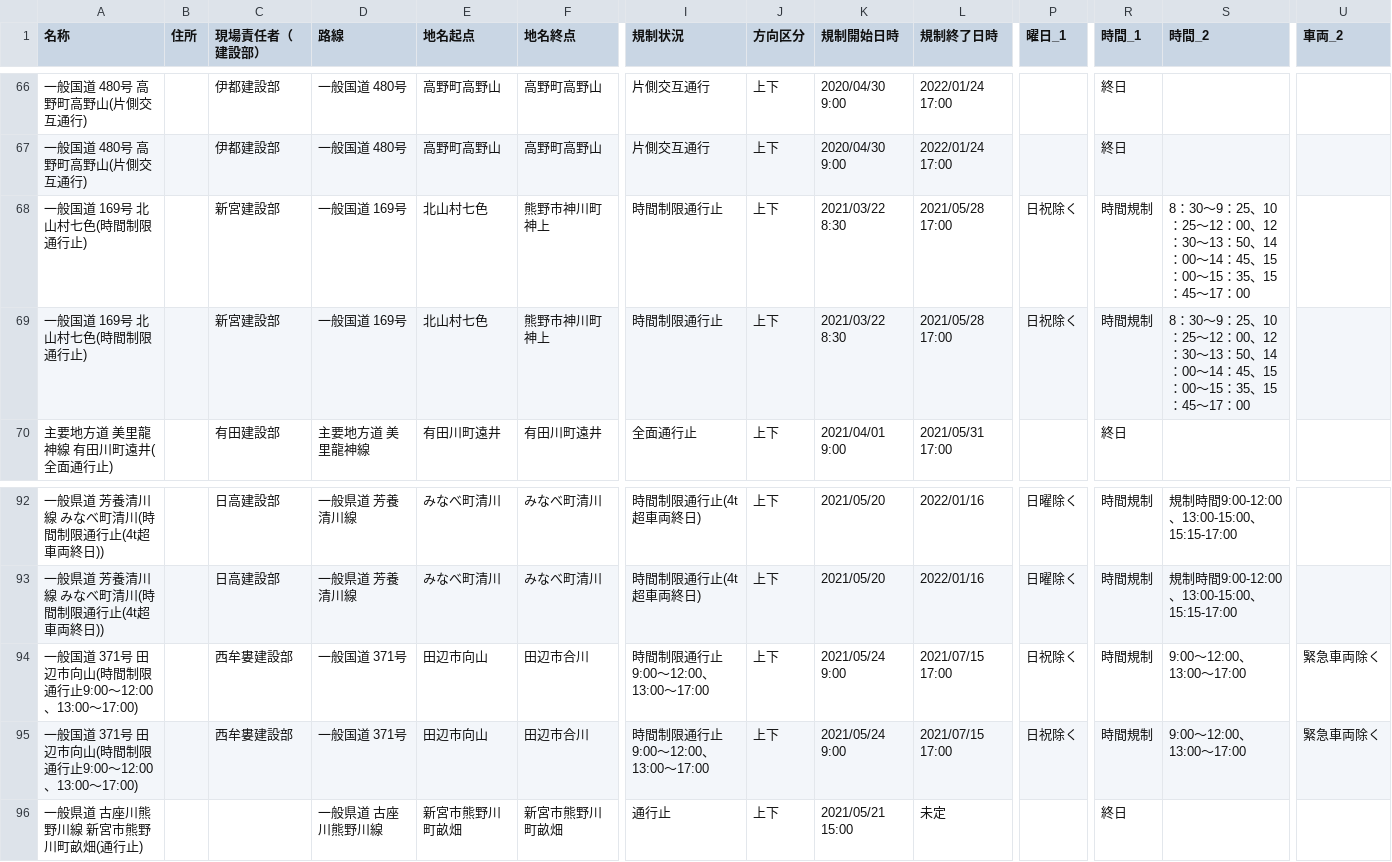
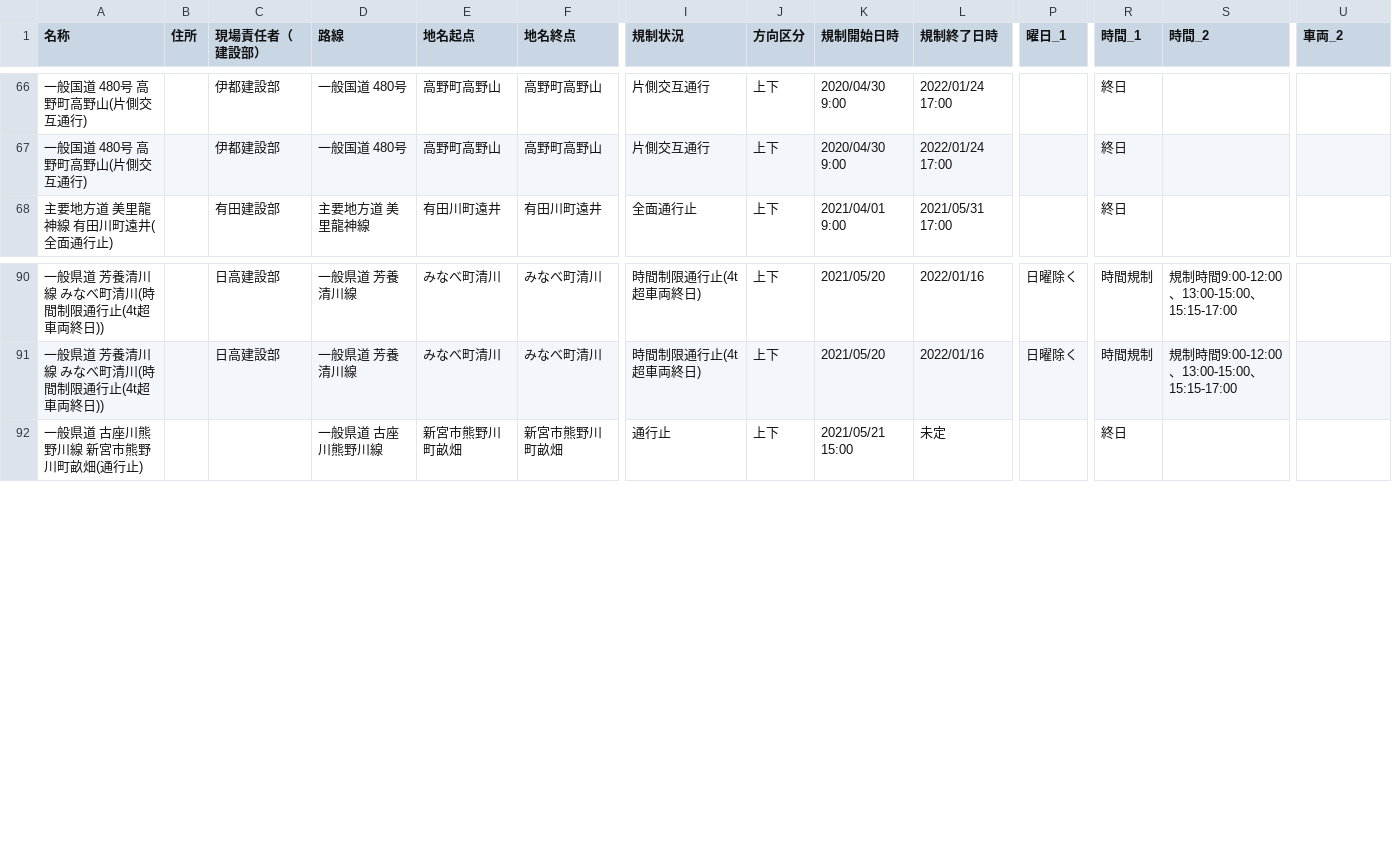
Before and after one commit to wakayama-pref-org/Road-regulation-information, a CSV file: CSV/road-regulation-information.csv, drawn as a sheet; only a part is shown, gaps mark what is left out; rows hold the shown columns only; the diff names each change by its address in the sheet, - before the commit and + after, or states it on an @@ line.

```diff
--- a/CSV/road-regulation-information.csv
+++ b/CSV/road-regulation-information.csv
-row 68: 一般国道 169号 北山村七色(時間制限通行止) |  | 新宮建設部 | 一般国道 169号 | 北山村七色 | 熊野市神川町神上 | 時間制限通行止 | 上下 | 2021/03/22 8:30 | 2021/05/28 17:00 | 日祝除く | 時間規制 | 8：30～9：25、10：25～12：00、12：30～13：50、14：00～14：45、15：00～15：35、15：45～17：00
-row 69: 一般国道 169号 北山村七色(時間制限通行止) |  | 新宮建設部 | 一般国道 169号 | 北山村七色 | 熊野市神川町神上 | 時間制限通行止 | 上下 | 2021/03/22 8:30 | 2021/05/28 17:00 | 日祝除く | 時間規制 | 8：30～9：25、10：25～12：00、12：30～13：50、14：00～14：45、15：00～15：35、15：45～17：00
-row 94: 一般国道 371号 田辺市向山(時間制限通行止9:00～12:00、13:00～17:00) |  | 西牟婁建設部 | 一般国道 371号 | 田辺市向山 | 田辺市合川 | 時間制限通行止9:00～12:00、13:00～17:00 | 上下 | 2021/05/24 9:00 | 2021/07/15 17:00 | 日祝除く | 時間規制 | 9:00～12:00、13:00～17:00 | 緊急車両除く
-row 95: 一般国道 371号 田辺市向山(時間制限通行止9:00～12:00、13:00～17:00) |  | 西牟婁建設部 | 一般国道 371号 | 田辺市向山 | 田辺市合川 | 時間制限通行止9:00～12:00、13:00～17:00 | 上下 | 2021/05/24 9:00 | 2021/07/15 17:00 | 日祝除く | 時間規制 | 9:00～12:00、13:00～17:00 | 緊急車両除く
```
Also changed, not shown: 1 other file.
